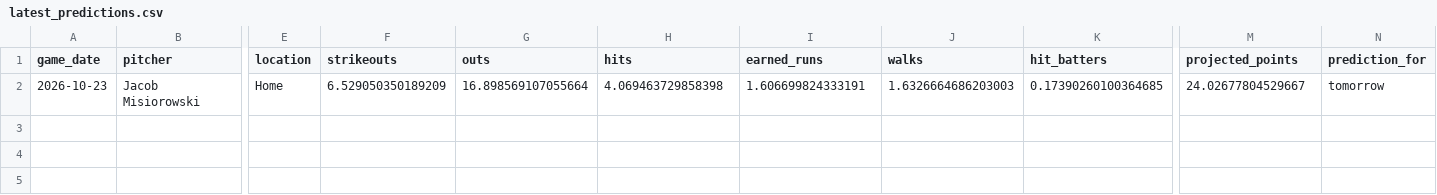
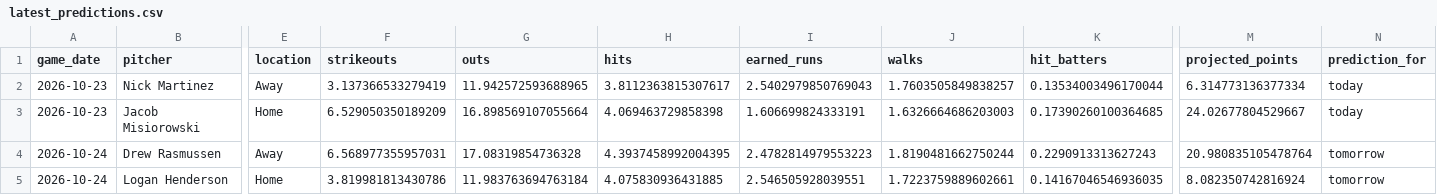
Before and after one commit to IanXiang587/Fantasy_Pitcher_Predictor, a CSV file: data/processed/latest_predictions.csv, drawn as a sheet; only a part is shown, gaps mark what is left out; addresses are those after the commit; rows hold the shown columns only; the diff names each change by its address in the sheet, - before the commit and + after, or states it on an @@ line.

```diff
--- a/data/processed/latest_predictions.csv
+++ b/data/processed/latest_predictions.csv
+row 2: 2026-10-23 | Nick Martinez | Away | 3.137366533279419 | 11.942572593688965 | 3.8112363815307617 | 2.5402979850769043 | 1.7603505849838257 | 0.13534003496170044 | 6.314773136377334 | today
-N3 (prediction_for): tomorrow
+N3 (prediction_for): today
+row 4: 2026-10-24 | Drew Rasmussen | Away | 6.568977355957031 | 17.08319854736328 | 4.3937458992004395 | 2.4782814979553223 | 1.8190481662750244 | 0.2290913313627243 | 20.980835105478764 | tomorrow
+row 5: 2026-10-24 | Logan Henderson | Home | 3.819981813430786 | 11.983763694763184 | 4.075830936431885 | 2.546505928039551 | 1.7223759889602661 | 0.14167046546936035 | 8.082350742816924 | tomorrow
```
Also changed, not shown: 1 other file.
